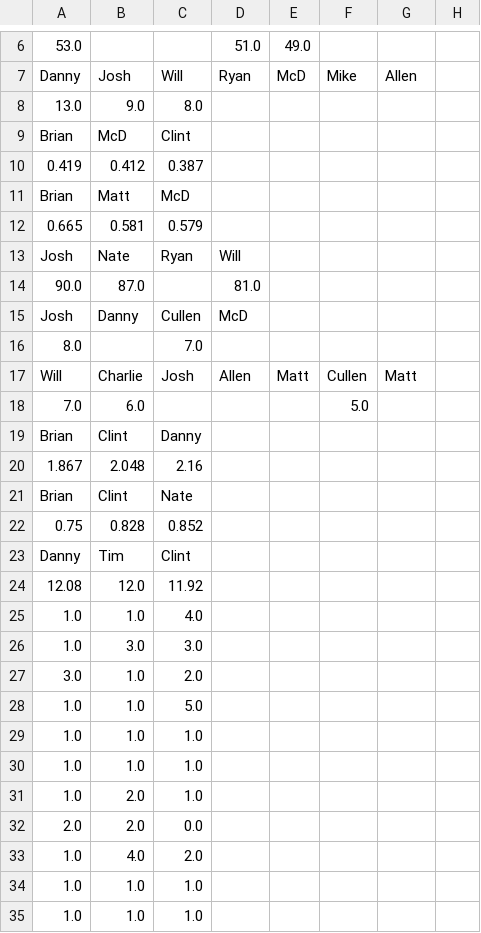
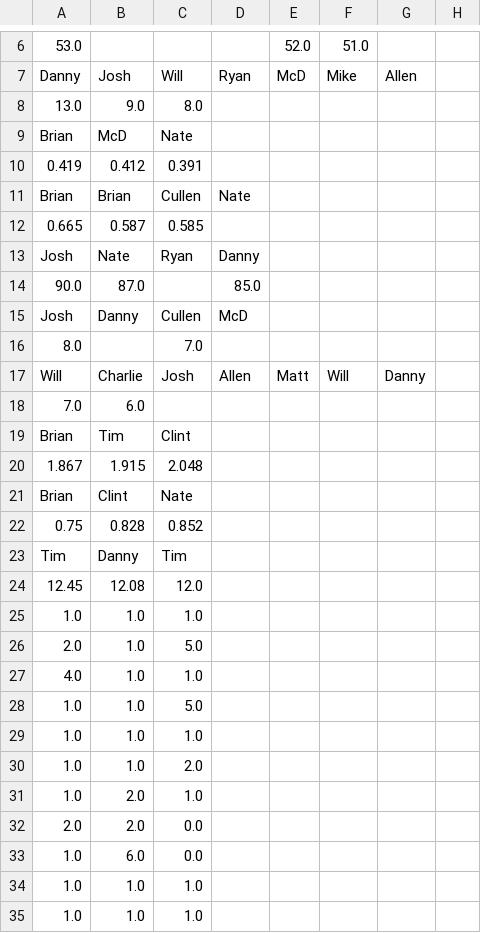
Before and after one commit to dkoch92/dkoch92.github.io, a CSV file: Season_2019_HTML/CSV Files/season_leaders.csv, drawn as a sheet; only a part is shown, gaps mark what is left out; removed rows and columns are numbered as before the commit, all else as after; the diff covers the shown part only; the diff names each change by its address in the sheet, - before the commit and + after, or states it on an @@ line.

```diff
--- a/Season_2019_HTML/CSV Files/season_leaders.csv
+++ b/Season_2019_HTML/CSV Files/season_leaders.csv
-row 6: 53.0 |  |  | 51.0 | 49.0
+row 6: 53.0 |  |  |  | 52.0 | 51.0
-C9: Clint
+C9: Nate
-C10: 0.387
+C10: 0.391
-row 11: Brian | Matt | McD
+row 11: Brian | Brian | Cullen | Nate
-B12: 0.581
+B12: 0.587
-C12: 0.579
+C12: 0.585
-D13: Will
+D13: Danny
-D14: 81.0
+D14: 85.0
-F17: Cullen
+F17: Will
-G17: Matt
+G17: Danny
-F18: 5.0
+F18: (empty)
-B19: Clint
+B19: Tim
-C19: Danny
+C19: Clint
-B20: 2.048
+B20: 1.915
-C20: 2.16
+C20: 2.048
-row 23: Danny | Tim | Clint
-row 24: 12.08 | 12.0 | 11.92
+row 23: Tim | Danny | Tim
+row 24: 12.45 | 12.08 | 12.0
-C25: 4.0
+C25: 1.0
-row 26: 1.0 | 3.0 | 3.0
-row 27: 3.0 | 1.0 | 2.0
+row 26: 2.0 | 1.0 | 5.0
+row 27: 4.0 | 1.0 | 1.0
-C30: 1.0
+C30: 2.0
-B33: 4.0
+B33: 6.0
-C33: 2.0
+C33: 0.0
```
Also changed, not shown: 4 added rows, 4 removed rows and 3 edited cells elsewhere in this file, Season_2019_HTML/CSV Files/medal_count.csv, 9 other files.
